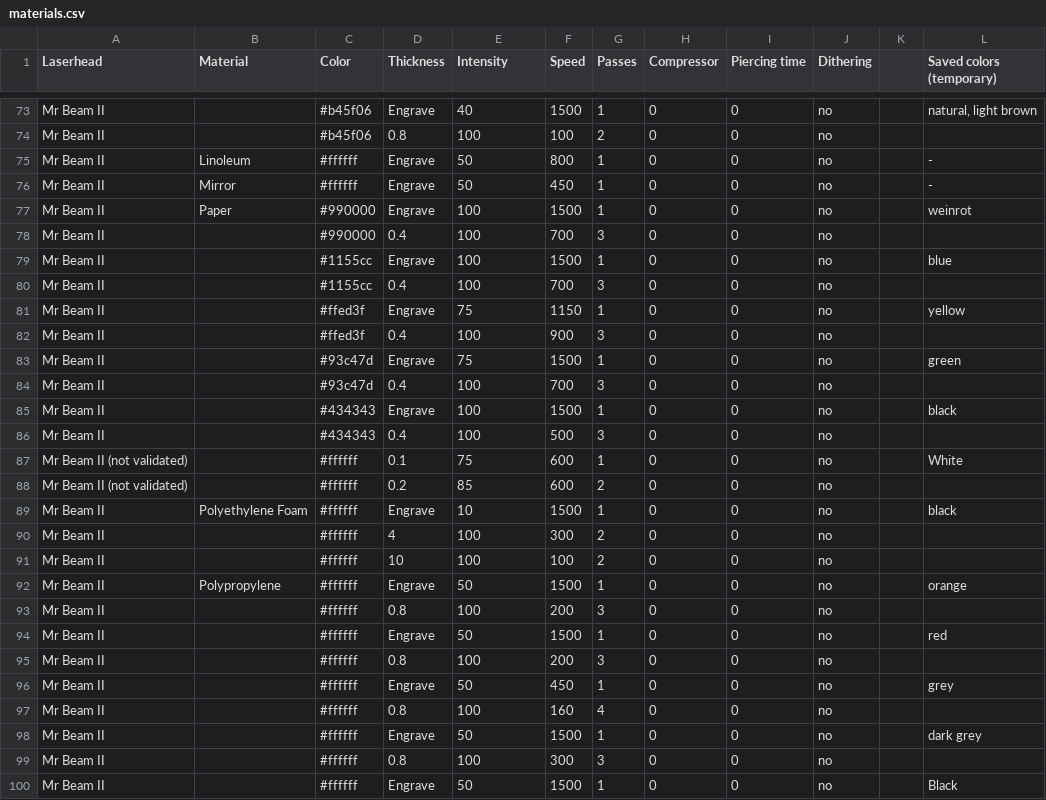
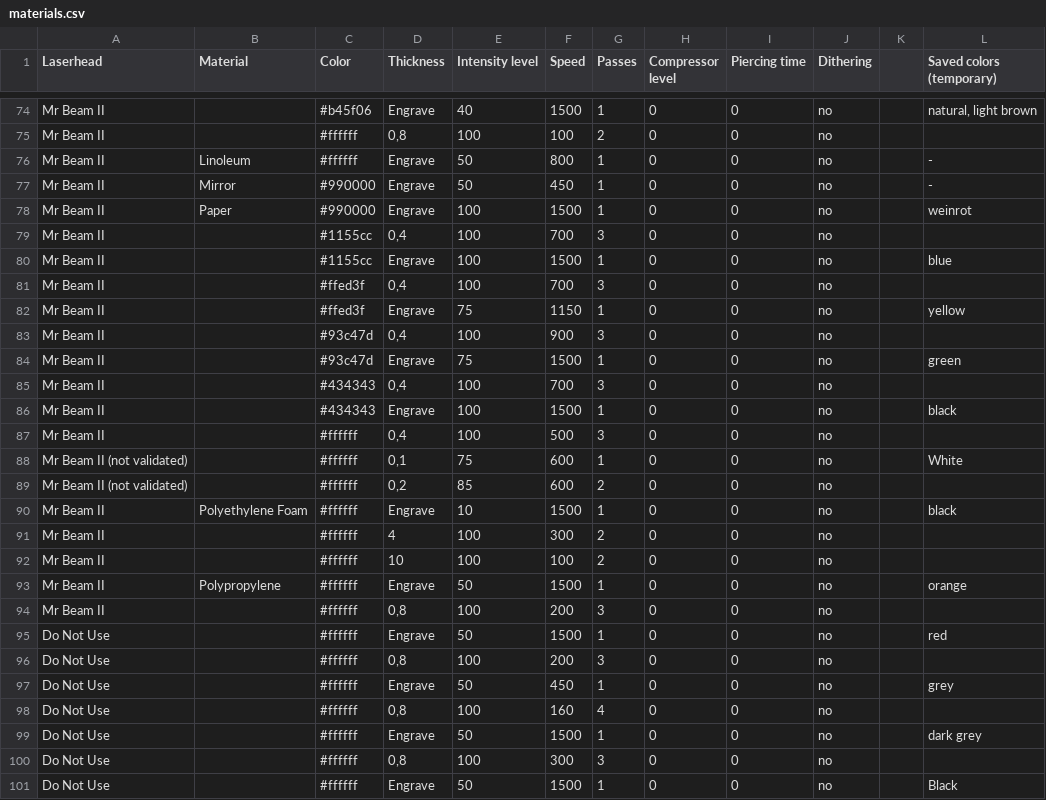
Before and after one commit to mrbeam/MrBeamPlugin, a CSV file: octoprint_mrbeam/files/material_settings/materials.csv, drawn as a sheet; only a part is shown, gaps mark what is left out; addresses are those after the commit; the diff covers the shown part only; the diff names each change by its address in the sheet, - before the commit and + after, or states it on an @@ line.

```diff
--- a/octoprint_mrbeam/files/material_settings/materials.csv
+++ b/octoprint_mrbeam/files/material_settings/materials.csv
-E1: Intensity
+E1: Intensity level
-H1: Compressor
+H1: Compressor level
-C75 (Color): #b45f06
+C75 (Color): #ffffff
-D75 (Thickness): 0.8
+D75 (Thickness): 0,8
-C77 (Color): #ffffff
+C77 (Color): #990000
-C79 (Color): #990000
+C79 (Color): #1155cc
-D79 (Thickness): 0.4
+D79 (Thickness): 0,4
-C81 (Color): #1155cc
+C81 (Color): #ffed3f
-D81 (Thickness): 0.4
+D81 (Thickness): 0,4
-C83 (Color): #ffed3f
+C83 (Color): #93c47d
-D83 (Thickness): 0.4
+D83 (Thickness): 0,4
-C85 (Color): #93c47d
+C85 (Color): #434343
-D85 (Thickness): 0.4
+D85 (Thickness): 0,4
-C87 (Color): #434343
+C87 (Color): #ffffff
-D87 (Thickness): 0.4
+D87 (Thickness): 0,4
-D88 (Thickness): 0.1
+D88 (Thickness): 0,1
-D89 (Thickness): 0.2
+D89 (Thickness): 0,2
-D94 (Thickness): 0.8
+D94 (Thickness): 0,8
-A95:A101 (Laserhead): Mr Beam II
+A95:A101 (Laserhead): Do Not Use
-D96 (Thickness): 0.8
+D96 (Thickness): 0,8
-D98 (Thickness): 0.8
+D98 (Thickness): 0,8
-D100 (Thickness): 0.8
+D100 (Thickness): 0,8
```
Also changed, not shown: 2 added rows, 1 removed row and 48 edited cells elsewhere in this file, 3 other files.
